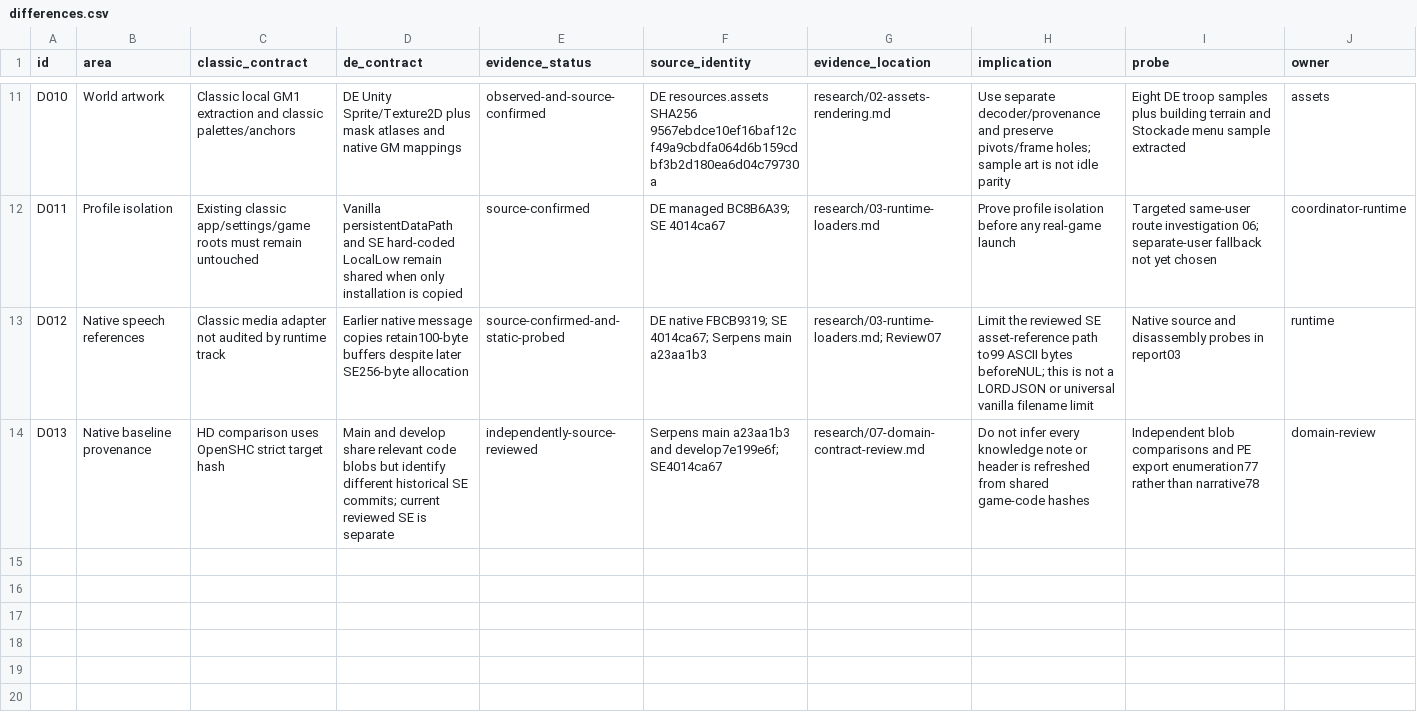
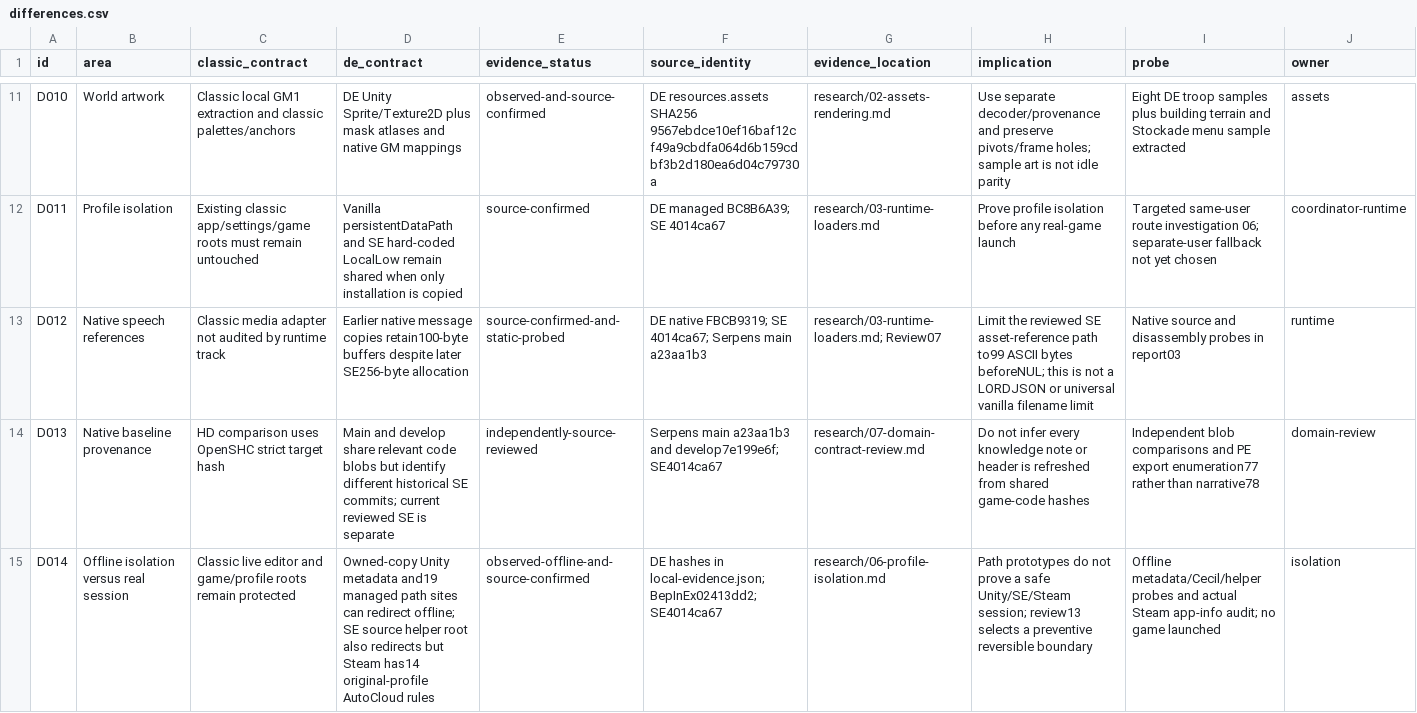
Before and after one commit to Krarilotus/AI-Toolkit, a CSV file: docs/de-mode/differences.csv, drawn as a sheet; only a part is shown, gaps mark what is left out; rows hold the shown columns only; the diff names each change by its address in the sheet, - before the commit and + after, or states it on an @@ line.

Commit message:
Record offline isolation evidence and launch gates [skip ci]

```diff
--- a/docs/de-mode/differences.csv
+++ b/docs/de-mode/differences.csv
+row 15: D014 | Offline isolation versus real session | Classic live editor and game/profile roots remain protected | Owned-copy Unity metadata and19 managed path sites can redirect offline; SE source helper root also redirects but Steam has14 original-profile AutoCloud rules | observed-offline-and-source-confirmed | DE hashes in local-evidence.json; BepInEx02413dd2; SE4014ca67 | research/06-profile-isolation.md | Path prototypes do not prove a safe Unity/SE/Steam session; review13 selects a preventive reversible boundary | Offline metadata/Cecil/helper probes and actual Steam app-info audit; no game launched | isolation
```
Also changed, not shown: docs/de-mode/acceptance.csv, 5 other files.
